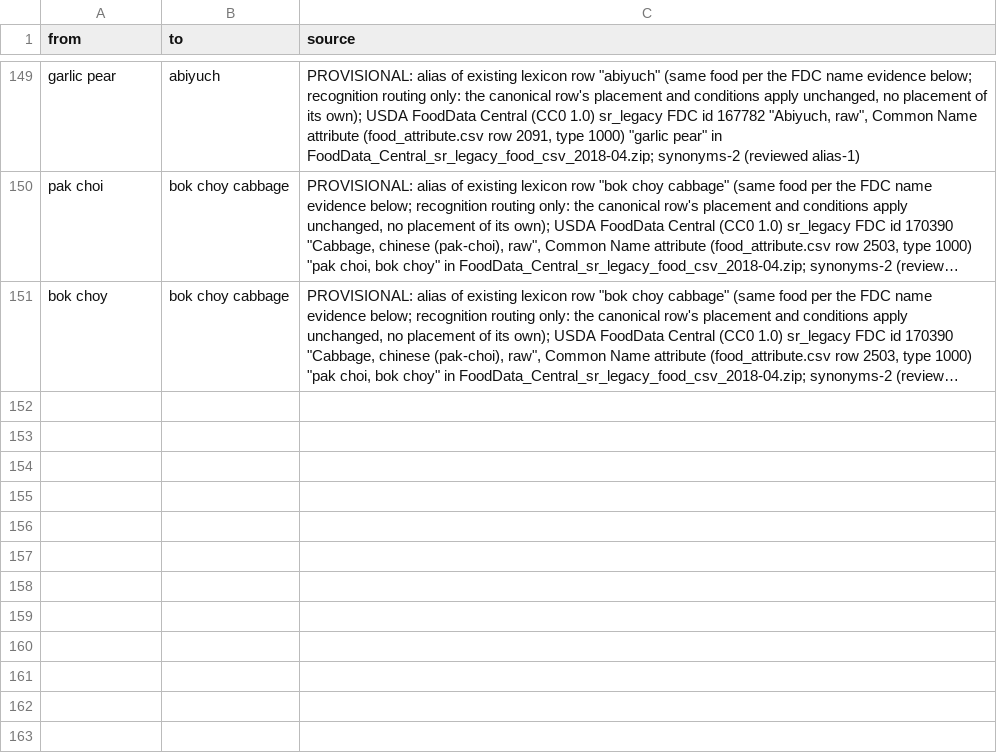
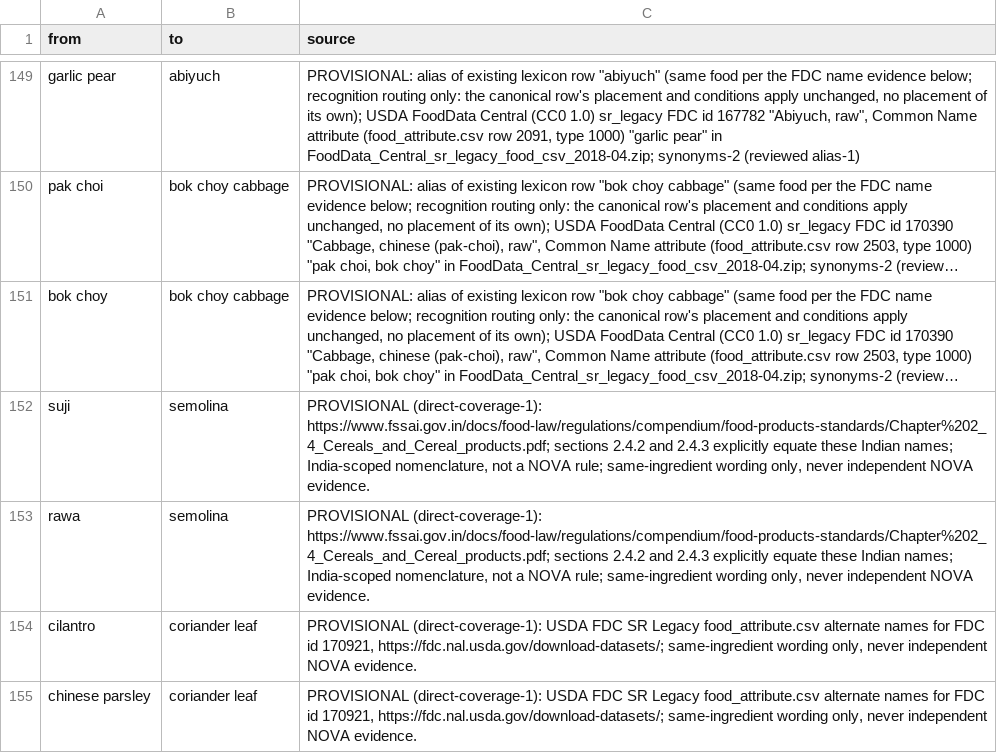
Before and after one commit to saurabh2894/FoodScanner, a CSV file: src/foodscan/resources/synonyms.csv, drawn as a sheet; only a part is shown, gaps mark what is left out; long unchanged cells end in …; the diff names each change by its address in the sheet, - before the commit and + after, or states it on an @@ line.

Commit message:
Add source-backed suji/rawa and coriander-leaf aliases
Recognise suji and rawa as semolina under the FSSAI cereal standard, and cilantro and Chinese parsley as coriander leaf under USDA FDC 170921 alternate-name evidence. Provenance stays with each alias row. No new canonical food, classifier rule, marker, or INS mapping is added. Existing canonical-row conditions still apply; standalone herbs retain their current abstention.

Validation: 48 conditioned alias/target comparisons; 96 additional full-field Python/JavaScript parity checks; 921 baseline parity checks; all 66 frozen labels and 6,108 conditioned existing-row inputs unchanged. Supported tests reproduce the baseline: 2,344 passed, with the same existing millet-photo OCR section-heading failure and missing archived demand-result fixture. Pending INS-reference-dependent tests remain excluded; no pending data is included.

GitHub normalizes the file's existing mixed line endings to CRLF. Existing parsed alias rows are preserved; four aliases are added.

```diff
--- a/src/foodscan/resources/synonyms.csv
+++ b/src/foodscan/resources/synonyms.csv
+row 152: suji | semolina | PROVISIONAL (direct-coverage-1): https://www.fssai.gov.in/docs/food-law/regulations/compendium/food-products-standards/Chapter%202_4_Cereals_and_Cereal_products.pdf; sections 2.4.2 and 2.4.3 explicitly equate these Indian names; India-scoped nomenclature, not a NOVA rule; same-ingredient wording only, never independent NOVA evidence.
+row 153: rawa | semolina | PROVISIONAL (direct-coverage-1): https://www.fssai.gov.in/docs/food-law/regulations/compendium/food-products-standards/Chapter%202_4_Cereals_and_Cereal_products.pdf; sections 2.4.2 and 2.4.3 explicitly equate these Indian names; India-scoped nomenclature, not a NOVA rule; same-ingredient wording only, never independent NOVA evidence.
+row 154: cilantro | coriander leaf | PROVISIONAL (direct-coverage-1): USDA FDC SR Legacy food_attribute.csv alternate names for FDC id 170921, https://fdc.nal.usda.gov/download-datasets/; same-ingredient wording only, never independent NOVA evidence.
+row 155: chinese parsley | coriander leaf | PROVISIONAL (direct-coverage-1): USDA FDC SR Legacy food_attribute.csv alternate names for FDC id 170921, https://fdc.nal.usda.gov/download-datasets/; same-ingredient wording only, never independent NOVA evidence.
```
